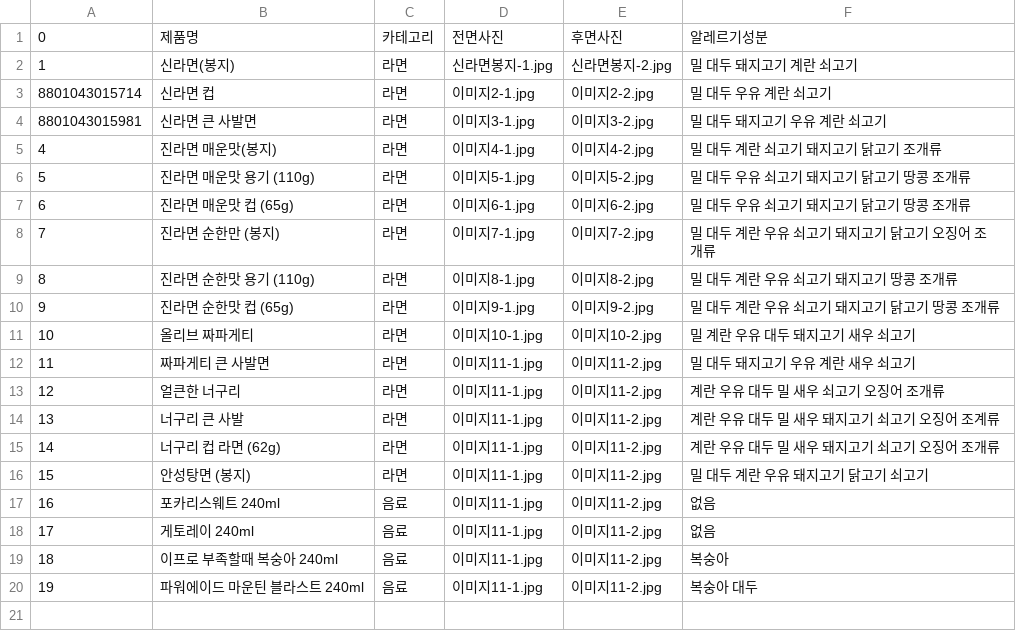
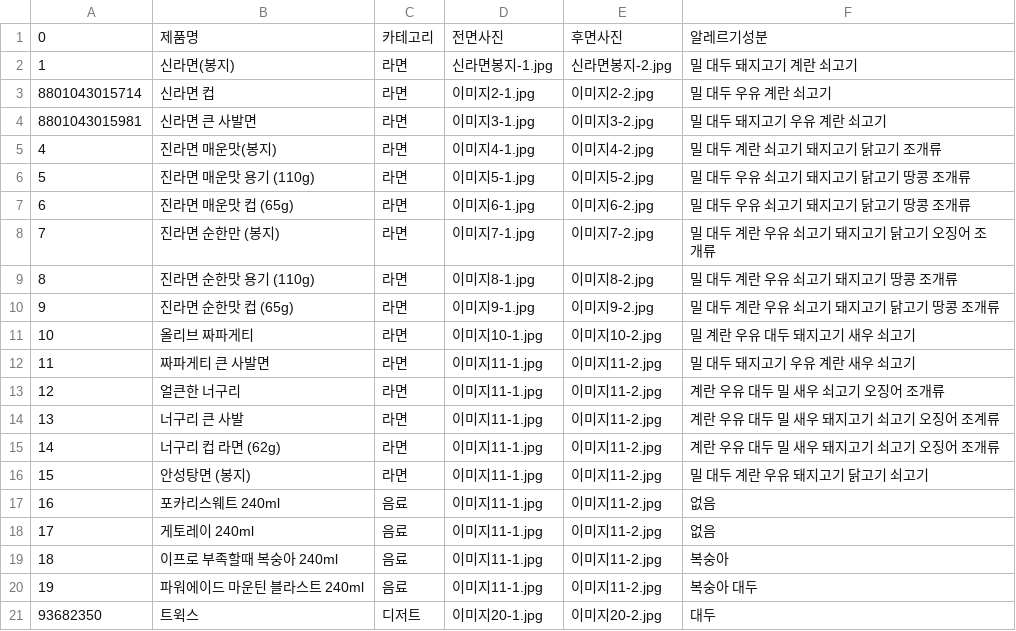
Before and after one commit to kimnambin/banergy, a CSV file: lib/DB/product.csv, drawn as a sheet; the diff names each change by its address in the sheet, - before the commit and + after, or states it on an @@ line.

```diff
--- a/lib/DB/product.csv
+++ b/lib/DB/product.csv
+row 21: 93682350 | 트윅스 | 디저트 | 이미지20-1.jpg | 이미지20-2.jpg | 대두
```
Also changed, not shown: 19 other files.
